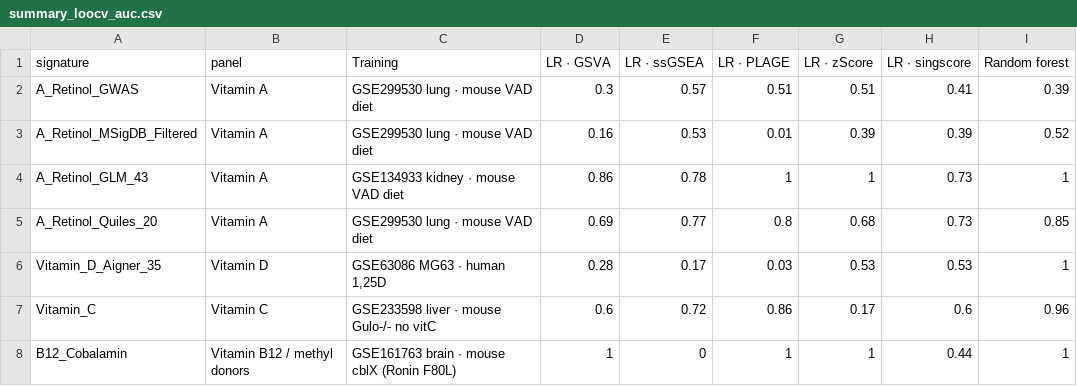
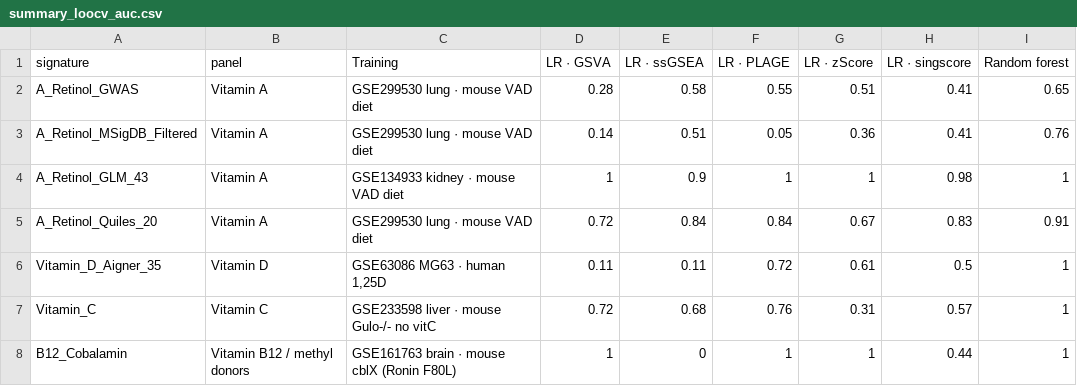
Before and after one commit to Kiloni/CuratedNutritionProfiler, a CSV file: Reports/results/summary_loocv_auc.csv, drawn as a sheet; only a part is shown; the diff covers the shown part only.

```diff
--- a/Reports/results/summary_loocv_auc.csv
+++ b/Reports/results/summary_loocv_auc.csv
@@ -1,8 +1,8 @@
 signature,panel,Training,LR · GSVA,LR · ssGSEA,LR · PLAGE,LR · zScore,LR · singscore,Random forest
-A_Retinol_GWAS,Vitamin A,GSE299530 lung · mouse VAD diet,0.3,0.57,0.51,0.51,0.41,0.39
-A_Retinol_MSigDB_Filtered,Vitamin A,GSE299530 lung · mouse VAD diet,0.16,0.53,0.01,0.39,0.39,0.52
-A_Retinol_GLM_43,Vitamin A,GSE134933 kidney · mouse VAD diet,0.86,0.78,1,1,0.73,1
-A_Retinol_Quiles_20,Vitamin A,GSE299530 lung · mouse VAD diet,0.69,0.77,0.8,0.68,0.73,0.85
-Vitamin_D_Aigner_35,Vitamin D,"GSE63086 MG63 · human 1,25D",0.28,0.17,0.03,0.53,0.53,1
-Vitamin_C,Vitamin C,GSE233598 liver · mouse Gulo-/- no vitC,0.6,0.72,0.86,0.17,0.6,0.96
+A_Retinol_GWAS,Vitamin A,GSE299530 lung · mouse VAD diet,0.28,0.58,0.55,0.51,0.41,0.65
+A_Retinol_MSigDB_Filtered,Vitamin A,GSE299530 lung · mouse VAD diet,0.14,0.51,0.05,0.36,0.41,0.76
+A_Retinol_GLM_43,Vitamin A,GSE134933 kidney · mouse VAD diet,1,0.9,1,1,0.98,1
+A_Retinol_Quiles_20,Vitamin A,GSE299530 lung · mouse VAD diet,0.72,0.84,0.84,0.67,0.83,0.91
+Vitamin_D_Aigner_35,Vitamin D,"GSE63086 MG63 · human 1,25D",0.11,0.11,0.72,0.61,0.5,1
+Vitamin_C,Vitamin C,GSE233598 liver · mouse Gulo-/- no vitC,0.72,0.68,0.76,0.31,0.57,1
 B12_Cobalamin,Vitamin B12 / methyl donors,GSE161763 brain · mouse cblX (Ronin F80L),1,0,1,1,0.44,1
```
Also changed, not shown: 10 added rows and 8 edited cells elsewhere in this file, Reports/results/summary_external_median_auc.csv, Reports/results/summary_leave_pair_out_auc.csv, 47 other files.
